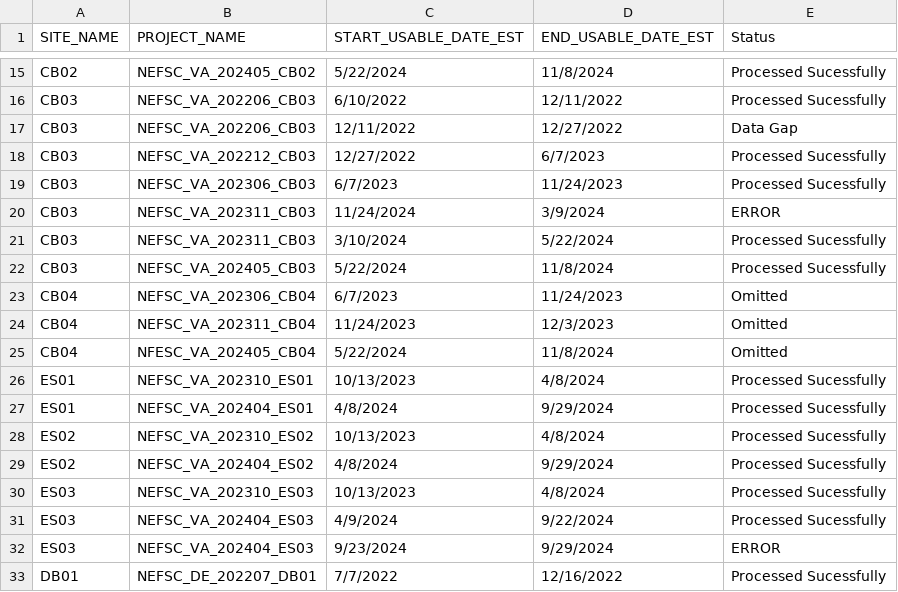
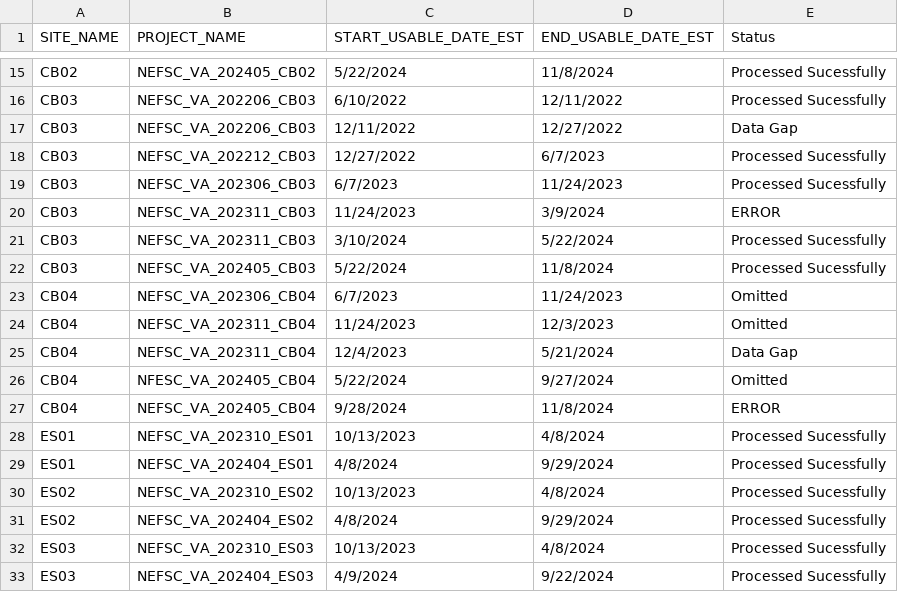
Before and after one commit to Isabellagarf/Mid-Atlantic-Soundscapes, a CSV file: data/Deployment_metadata_mid-Atl.csv, drawn as a sheet; only a part is shown, gaps mark what is left out; the shorter side is filled out with more unchanged rows.

Commit message:
updating plots and deployment timeline

```diff
--- a/data/Deployment_metadata_mid-Atl.csv
+++ b/data/Deployment_metadata_mid-Atl.csv
@@ -19,3 +19,3 @@ CB03,NEFSC_VA_202212_CB03,12/27/2022,6/7/2023,Processed Sucessfully
 CB03,NEFSC_VA_202306_CB03,6/7/2023,11/24/2023,Processed Sucessfully
-CB03,NEFSC_VA_202311_CB03,11/24/2024,3/9/2024,ERROR
+CB03,NEFSC_VA_202311_CB03,11/24/2023,3/9/2024,ERROR
 CB03,NEFSC_VA_202311_CB03,3/10/2024,5/22/2024,Processed Sucessfully
@@ -24,3 +24,5 @@ CB04,NEFSC_VA_202306_CB04,6/7/2023,11/24/2023,Omitted
 CB04,NEFSC_VA_202311_CB04,11/24/2023,12/3/2023,Omitted
-CB04,NFESC_VA_202405_CB04,5/22/2024,11/8/2024,Omitted
+CB04,NEFSC_VA_202311_CB04,12/4/2023,5/21/2024,Data Gap
+CB04,NFESC_VA_202405_CB04,5/22/2024,9/27/2024,Omitted
+CB04,NEFSC_VA_202405_CB04,9/28/2024,11/8/2024,ERROR
 ES01,NEFSC_VA_202310_ES01,10/13/2023,4/8/2024,Processed Sucessfully
```
Also changed, not shown: 3 other files.
